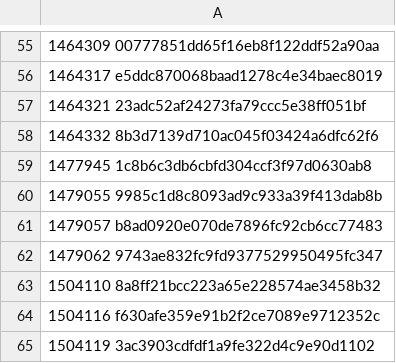
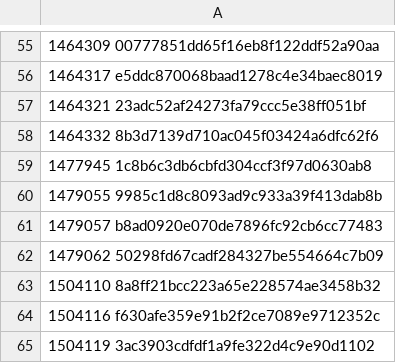
Before and after one commit to rowge/wasd, a TSV file: build_files/theme-pack.tsv, drawn as a sheet; only a part is shown, gaps mark what is left out.

```diff
--- a/build_files/theme-pack.tsv
+++ b/build_files/theme-pack.tsv
@@ -61,3 +61,3 @@
 1479057 b8ad0920e070de7896fc92cb6cc77483
-1479062 9743ae832fc9fd9377529950495fc347
+1479062 50298fd67cadf284327be554664c7b09
 1504110 8a8ff21bcc223a65e228574ae3458b32
```
Also changed, not shown: 6 other files.
